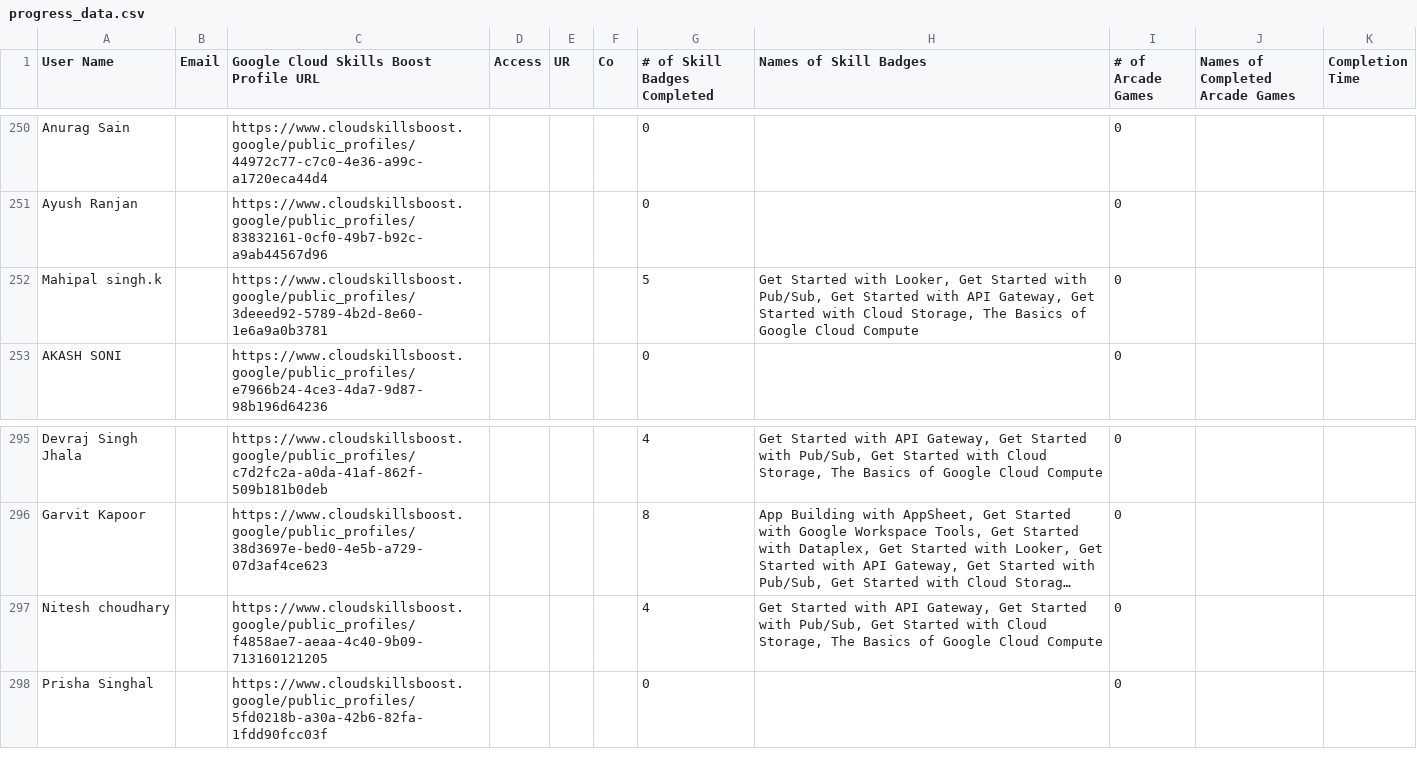
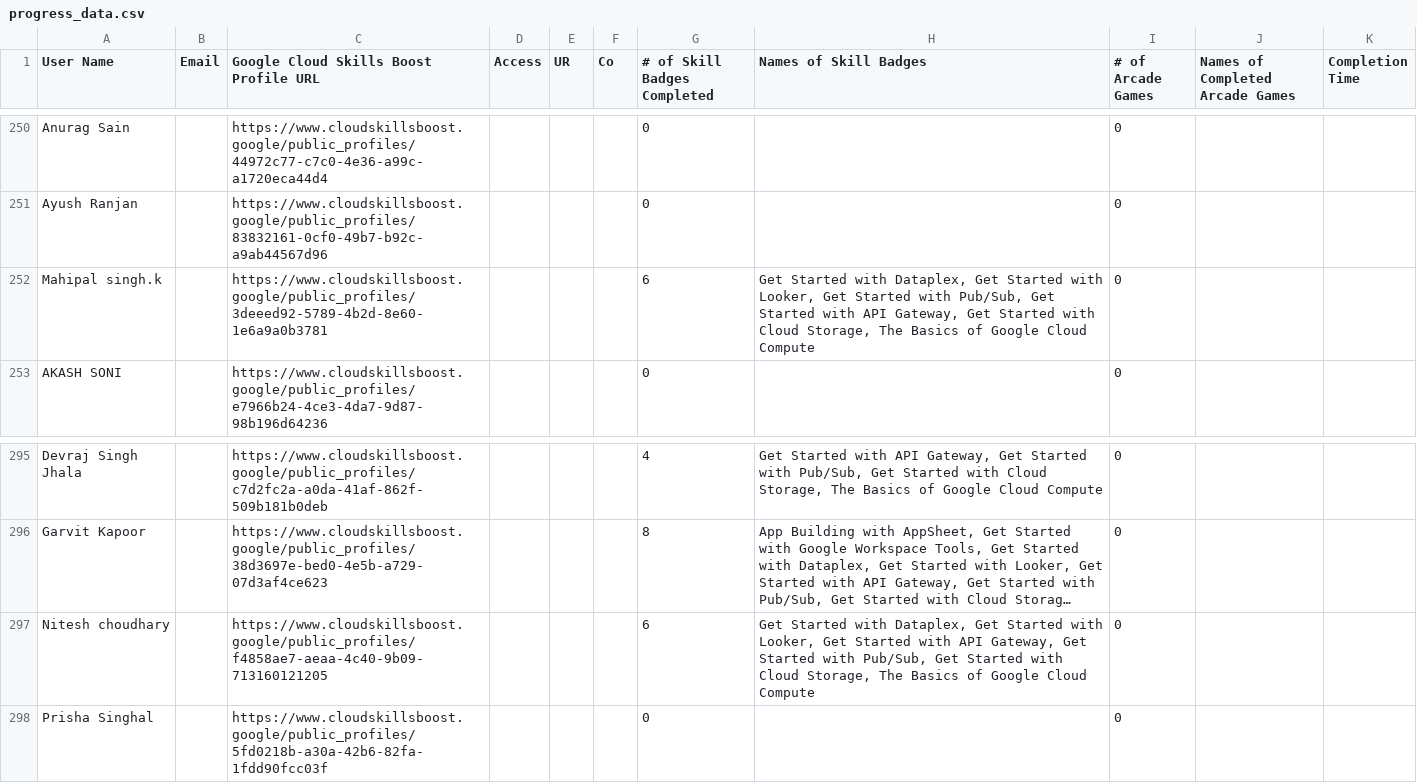
Before and after one commit to mohitsharmas97/leaderboard_gdg, a CSV file: progress_data.csv, drawn as a sheet; only a part is shown, gaps mark what is left out; long unchanged cells end in …; the diff names each change by its address in the sheet, - before the commit and + after, or states it on an @@ line.

```diff
--- a/progress_data.csv
+++ b/progress_data.csv
-G252 (# of Skill Badges Completed): 5
+G252 (# of Skill Badges Completed): 6
-H252 (Names of Skill Badges): …Started with Looker, Get…
+H252 (Names of Skill Badges): …Started with Dataplex, Get Started with Looker, Get…
-G297 (# of Skill Badges Completed): 4
+G297 (# of Skill Badges Completed): 6
-H297 (Names of Skill Badges): …Started with API Gateway,…
+H297 (Names of Skill Badges): …Started with Dataplex, Get Started with Looker, Get Started with API Gateway,…
```
Also changed, not shown: google_cloud_badges_details.csv.
